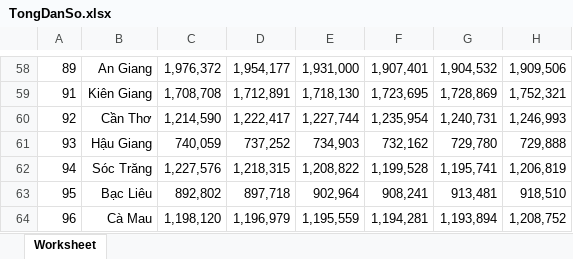
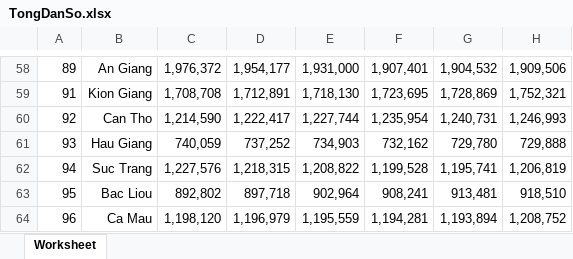
Before and after one commit to petertran410/Data_Visual_Project, an Excel workbook: src/Density/TongDanSo.xlsx, sheet Worksheet, drawn as a sheet; only a part is shown, gaps mark what is left out; values as stored, in another font and other column widths than the file's, no borders; the diff covers the shown part only; the diff names each change by its address in the sheet, - before the commit and + after, or states it on an @@ line.

```diff
--- a/src/Density/TongDanSo.xlsx (sheet Worksheet)
+++ b/src/Density/TongDanSo.xlsx (sheet Worksheet)
-B59: Kiên Giang
+B59: Kion Giang
-B60: Cần Thơ
+B60: Can Tho
-B61: Hậu Giang
+B61: Hau Giang
-B62: Sóc Trăng
+B62: Suc Trang
-B63: Bạc Liêu
+B63: Bac Liou
-B64: Cà Mau
+B64: Ca Mau
```
Also changed, not shown: 53 edited cells elsewhere in this sheet, 2 other files.
